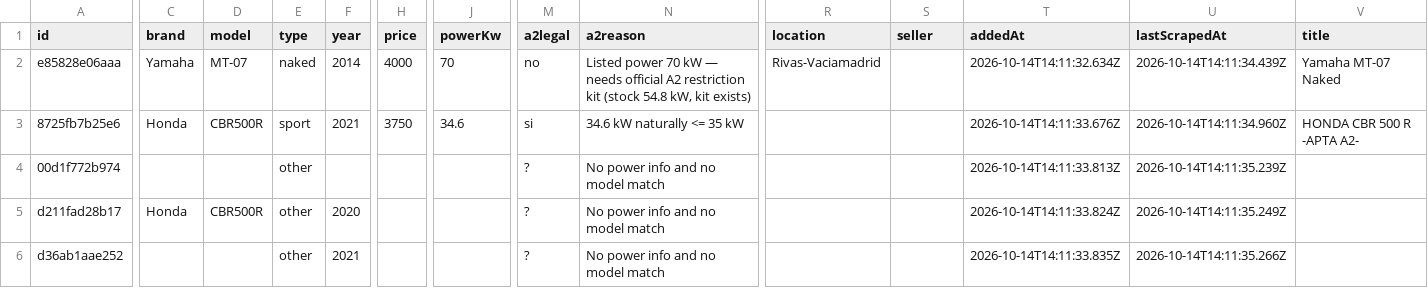
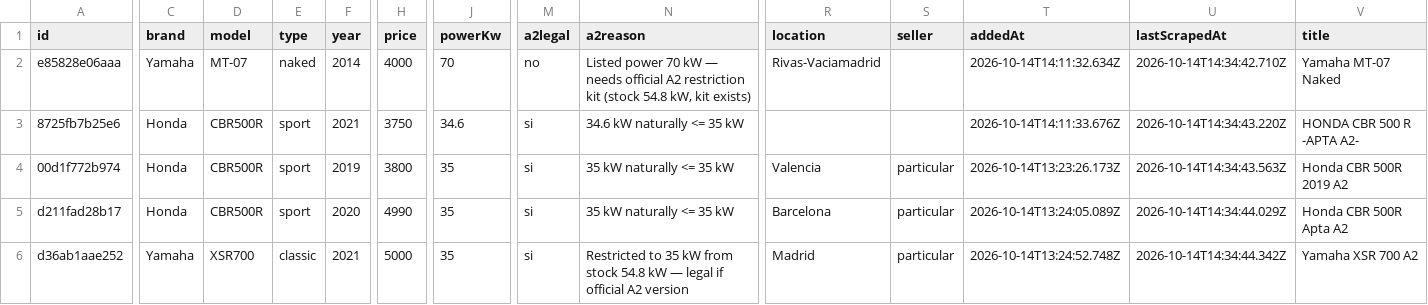
Before and after one commit to jonlautenschlager-partn/nnext-moto, a CSV file: data/export.csv, drawn as a sheet; only a part is shown, gaps mark what is left out; the diff covers the shown part only; the diff names each change by its address in the sheet, - before the commit and + after, or states it on an @@ line.

Commit message:
Extraction formula: brand whitelist + site-self guard, model from title, KB power fill, 'limitada' rule, cuimo extractor, corrupt-JSON guard, protected merge; dashboard edit mode

```diff
--- a/data/export.csv
+++ b/data/export.csv
-U2 (lastScrapedAt): 2026-10-14T14:11:34.439Z
+U2 (lastScrapedAt): 2026-10-14T14:34:42.710Z
-U3 (lastScrapedAt): 2026-10-14T14:11:34.960Z
+U3 (lastScrapedAt): 2026-10-14T14:34:43.220Z
-C4 (brand): (empty)
+C4 (brand): Honda
-D4 (model): (empty)
+D4 (model): CBR500R
-E4:E5 (type): other
+E4:E5 (type): sport
-F4 (year): (empty)
+F4 (year): 2019
-H4 (price): (empty)
+H4 (price): 3800
-J4:J6 (powerKw): (empty)
+J4:J6 (powerKw): 35
-M4:M6 (a2legal): ?
+M4:M6 (a2legal): si
-N4:N5 (a2reason): No power info and no model match
+N4:N5 (a2reason): 35 kW naturally <= 35 kW
-R4 (location): (empty)
+R4 (location): Valencia
-S4:S6 (seller): (empty)
+S4:S6 (seller): particular
-T4 (addedAt): 2026-10-14T14:11:33.813Z
+T4 (addedAt): 2026-10-14T13:23:26.173Z
-U4 (lastScrapedAt): 2026-10-14T14:11:35.239Z
+U4 (lastScrapedAt): 2026-10-14T14:34:43.563Z
-V4 (title): (empty)
+V4 (title): Honda CBR 500R 2019 A2
-H5 (price): (empty)
+H5 (price): 4990
-R5 (location): (empty)
+R5 (location): Barcelona
-T5 (addedAt): 2026-10-14T14:11:33.824Z
+T5 (addedAt): 2026-10-14T13:24:05.089Z
-U5 (lastScrapedAt): 2026-10-14T14:11:35.249Z
+U5 (lastScrapedAt): 2026-10-14T14:34:44.029Z
-V5 (title): (empty)
+V5 (title): Honda CBR 500R Apta A2
-C6 (brand): (empty)
+C6 (brand): Yamaha
-D6 (model): (empty)
+D6 (model): XSR700
-E6 (type): other
+E6 (type): classic
-H6 (price): (empty)
+H6 (price): 5000
-N6 (a2reason): No power info and no model match
+N6 (a2reason): Restricted to 35 kW from stock 54.8 kW — legal if official A2 version
-R6 (location): (empty)
+R6 (location): Madrid
-T6 (addedAt): 2026-10-14T14:11:33.835Z
+T6 (addedAt): 2026-10-14T13:24:52.748Z
-U6 (lastScrapedAt): 2026-10-14T14:11:35.266Z
+U6 (lastScrapedAt): 2026-10-14T14:34:44.342Z
-V6 (title): (empty)
+V6 (title): Yamaha XSR 700 A2
```
Also changed, not shown: 18 edited cells elsewhere in this file, 11 other files.
